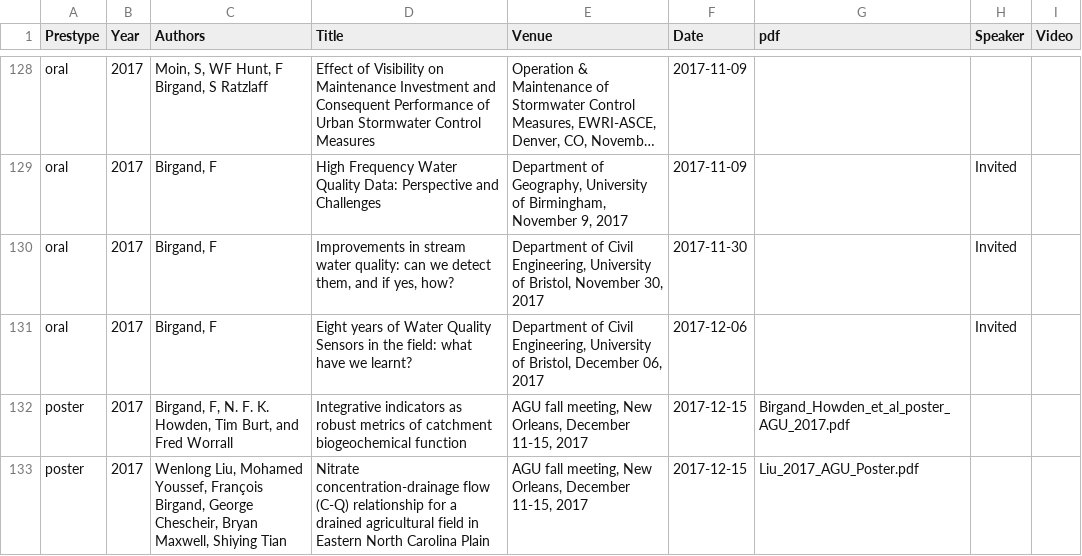
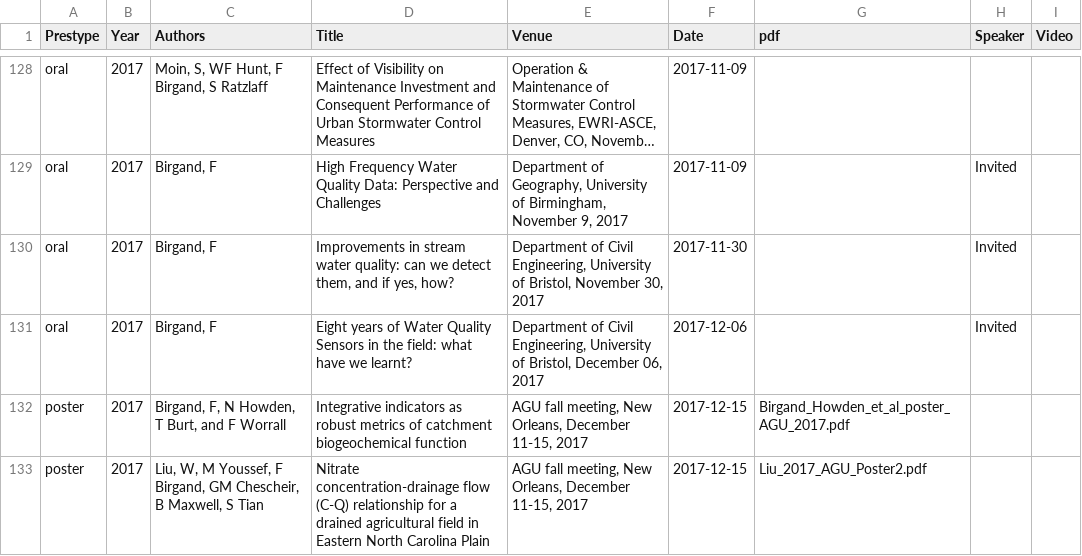
Before and after one commit to francoisbirgand/francoisbirgand.github.io, a CSV file: birgand_presentations.csv, drawn as a sheet; only a part is shown, gaps mark what is left out; long unchanged cells end in ….

Commit message:
updates on the order of presentations and posters

```diff
--- a/birgand_presentations.csv
+++ b/birgand_presentations.csv
@@ -131,3 +131,3 @@ oral,2017,"Birgand, F","Improvements in stream water quality: can we detect them
 oral,2017,"Birgand, F","Eight years of Water Quality Sensors in the field: what have we learnt?","Department of Civil Engineering, University of Bristol, December 06, 2017",2017-12-06,,Invited,
-poster,2017,"Birgand, F, N. F. K. Howden, Tim Burt, and Fred Worrall","Integrative indicators as robust metrics of catchment biogeochemical function","AGU fall meeting, New Orleans, December 11-15, 2017",2017-12-15,Birgand_Howden_et_al_poster_AGU_2017.pdf,,
-poster,2017,"Wenlong Liu, Mohamed Youssef, François Birgand, George Chescheir, Bryan Maxwell, Shiying Tian",Nitrate concentration-drainage flow (C-Q) relationship for a drained agricultural field in Eastern North Carolina Plain,"AGU fall meeting, New Orleans, December 11-15, 2017",2017-12-15,Liu_2017_AGU_Poster.pdf,,
+poster,2017,"Birgand, F, N Howden, T Burt, and F Worrall","Integrative indicators as robust metrics of catchment biogeochemical function","AGU fall meeting, New Orleans, December 11-15, 2017",2017-12-15,Birgand_Howden_et_al_poster_AGU_2017.pdf,,
+poster,2017,"Liu, W, M Youssef, F Birgand, GM Chescheir, B Maxwell, S Tian",Nitrate concentration-drainage flow (C-Q) relationship for a drained agricultural field in Eastern North Carolina Plain,"AGU fall meeting, New Orleans, December 11-15, 2017",2017-12-15,Liu_2017_AGU_Poster2.pdf,,
```
Also changed, not shown: 13 other files.
